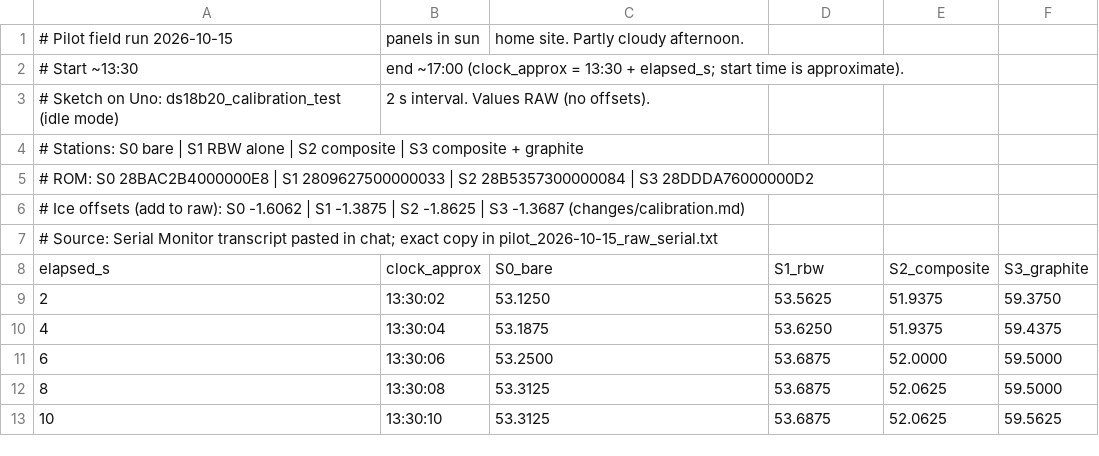
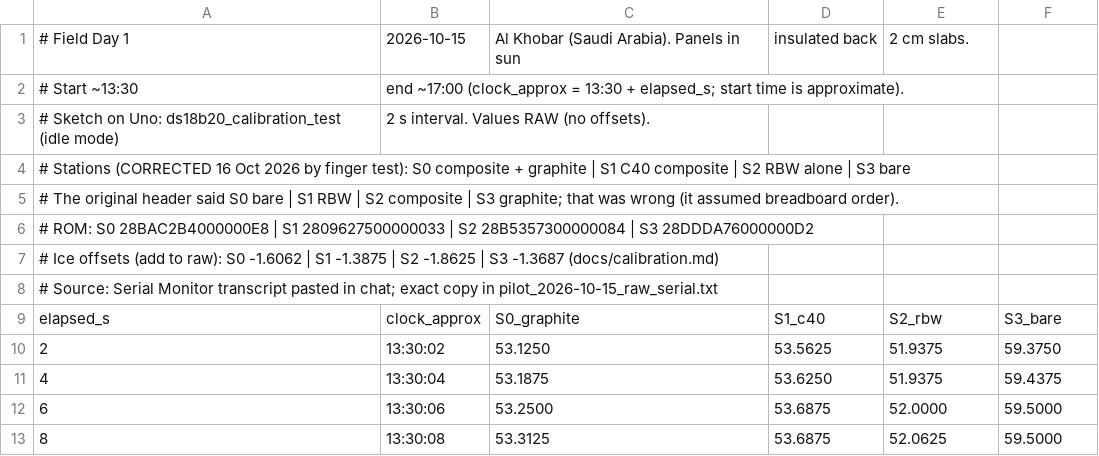
Before and after one commit to razagoat12/Field-Test, a CSV file: Hardware/logs/pilot_2026-10-15.csv, drawn as a sheet; only a part is shown; the shorter side is filled out with more unchanged rows.

```diff
--- a/Hardware/logs/pilot_2026-10-15.csv
+++ b/Hardware/logs/pilot_2026-10-15.csv
@@ -1,9 +1,10 @@
-# Pilot field run 2026-10-15, panels in sun, home site. Partly cloudy afternoon.
+# Field Day 1, 2026-10-15, Al Khobar (Saudi Arabia). Panels in sun, insulated back, 2 cm slabs.
 # Start ~13:30, end ~17:00 (clock_approx = 13:30 + elapsed_s; start time is approximate).
 # Sketch on Uno: ds18b20_calibration_test (idle mode), 2 s interval. Values RAW (no offsets).
-# Stations: S0 bare | S1 RBW alone | S2 composite | S3 composite + graphite
+# Stations (CORRECTED 16 Oct 2026 by finger test): S0 composite + graphite | S1 C40 composite | S2 RBW alone | S3 bare
+# The original header said S0 bare | S1 RBW | S2 composite | S3 graphite; that was wrong (it assumed breadboard order).
 # ROM: S0 28BAC2B4000000E8 | S1 2809627500000033 | S2 28B5357300000084 | S3 28DDDA76000000D2
-# Ice offsets (add to raw): S0 -1.6062 | S1 -1.3875 | S2 -1.8625 | S3 -1.3687 (changes/calibration.md)
+# Ice offsets (add to raw): S0 -1.6062 | S1 -1.3875 | S2 -1.8625 | S3 -1.3687 (docs/calibration.md)
 # Source: Serial Monitor transcript pasted in chat; exact copy in pilot_2026-10-15_raw_serial.txt
-elapsed_s,clock_approx,S0_bare,S1_rbw,S2_composite,S3_graphite
+elapsed_s,clock_approx,S0_graphite,S1_c40,S2_rbw,S3_bare
 2,13:30:02,53.1250,53.5625,51.9375,59.3750
```
Also changed, not shown: 20 other files.
